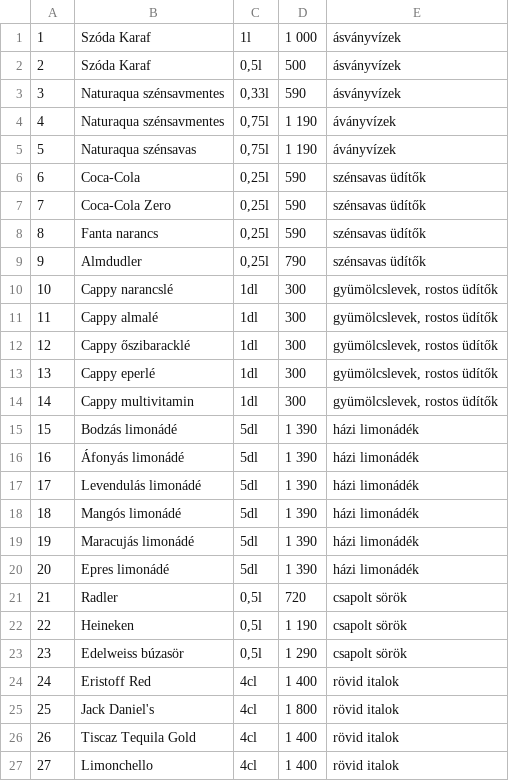
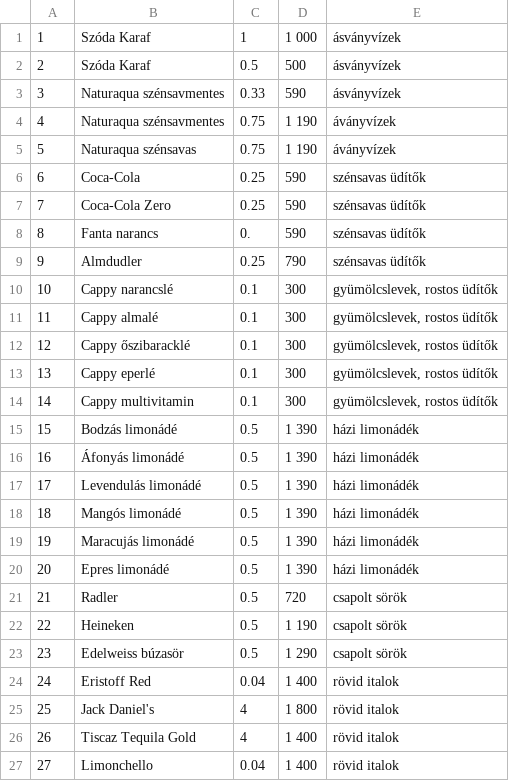
Before and after one commit to Adam0102/IKT-Projekt, a CSV file: itallap.csv, drawn as a sheet.

```diff
--- a/itallap.csv
+++ b/itallap.csv
@@ -1,27 +1,27 @@
-1;Szóda Karaf;1l;1 000;ásványvízek
-2;Szóda Karaf;0,5l;500;ásványvízek
-3;Naturaqua szénsavmentes;0,33l;590;ásványvízek
-4;Naturaqua szénsavmentes;0,75l;1 190;áványvízek
-5;Naturaqua szénsavas;0,75l;1 190;áványvízek
-6;Coca-Cola;0,25l;590;szénsavas üdítők
-7;Coca-Cola Zero;0,25l;590;szénsavas üdítők
-8;Fanta narancs;0,25l;590;szénsavas üdítők
-9;Almdudler;0,25l;790;szénsavas üdítők
-10;Cappy narancslé;1dl;300;gyümölcslevek, rostos üdítők
-11;Cappy almalé;1dl;300;gyümölcslevek, rostos üdítők
-12;Cappy őszibaracklé;1dl;300;gyümölcslevek, rostos üdítők
-13;Cappy eperlé;1dl;300;gyümölcslevek, rostos üdítők
-14;Cappy multivitamin;1dl;300;gyümölcslevek, rostos üdítők
-15;Bodzás limonádé;5dl;1 390;házi limonádék
-16;Áfonyás limonádé;5dl;1 390;házi limonádék
-17;Levendulás limonádé;5dl;1 390;házi limonádék
-18;Mangós limonádé;5dl;1 390;házi limonádék
-19;Maracujás limonádé;5dl;1 390;házi limonádék
-20;Epres limonádé;5dl;1 390;házi limonádék
-21;Radler;0,5l;720;csapolt sörök
-22;Heineken;0,5l;1 190;csapolt sörök
-23;Edelweiss búzasör;0,5l;1 290;csapolt sörök
-24;Eristoff Red;4cl;1 400;rövid italok
-25;Jack Daniel's;4cl;1 800;rövid italok
-26;Tiscaz Tequila Gold;4cl;1 400;rövid italok
-27;Limonchello;4cl;1 400;rövid italok
+1;Szóda Karaf;1;1 000;ásványvízek
+2;Szóda Karaf;0.5;500;ásványvízek
+3;Naturaqua szénsavmentes;0.33;590;ásványvízek
+4;Naturaqua szénsavmentes;0.75;1 190;áványvízek
+5;Naturaqua szénsavas;0.75;1 190;áványvízek
+6;Coca-Cola;0.25;590;szénsavas üdítők
+7;Coca-Cola Zero;0.25;590;szénsavas üdítők
+8;Fanta narancs;0.;590;szénsavas üdítők
+9;Almdudler;0.25;790;szénsavas üdítők
+10;Cappy narancslé;0.1;300;gyümölcslevek, rostos üdítők
+11;Cappy almalé;0.1;300;gyümölcslevek, rostos üdítők
+12;Cappy őszibaracklé;0.1;300;gyümölcslevek, rostos üdítők
+13;Cappy eperlé;0.1;300;gyümölcslevek, rostos üdítők
+14;Cappy multivitamin;0.1;300;gyümölcslevek, rostos üdítők
+15;Bodzás limonádé;0.5;1 390;házi limonádék
+16;Áfonyás limonádé;0.5;1 390;házi limonádék
+17;Levendulás limonádé;0.5;1 390;házi limonádék
+18;Mangós limonádé;0.5;1 390;házi limonádék
+19;Maracujás limonádé;0.5;1 390;házi limonádék
+20;Epres limonádé;0.5;1 390;házi limonádék
+21;Radler;0.5;720;csapolt sörök
+22;Heineken;0.5;1 190;csapolt sörök
+23;Edelweiss búzasör;0.5;1 290;csapolt sörök
+24;Eristoff Red;0.04;1 400;rövid italok
+25;Jack Daniel's;4;1 800;rövid italok
+26;Tiscaz Tequila Gold;4;1 400;rövid italok
+27;Limonchello;0.04;1 400;rövid italok
```
Also changed, not shown: 5 other files.
